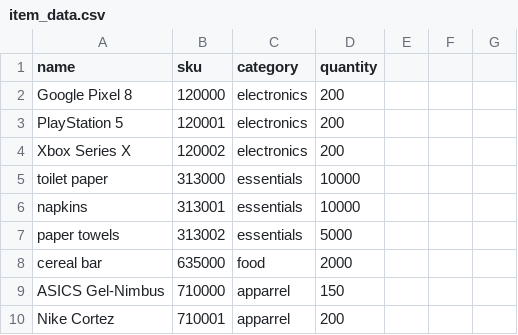
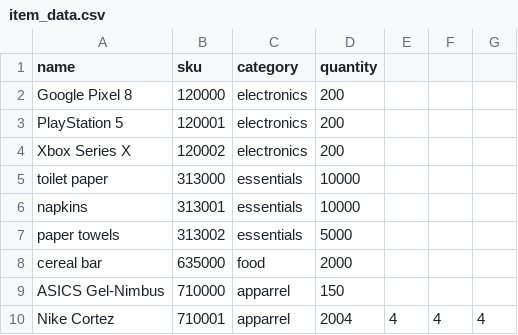
Before and after one commit to chithebot/LMG-Inventory-Management-System, a CSV file: data/item_data.csv, drawn as a sheet.

```diff
--- a/data/item_data.csv
+++ b/data/item_data.csv
@@ -9,2 +9,2 @@ cereal bar,635000,food,2000
 ASICS Gel-Nimbus,710000,apparrel,150
-Nike Cortez,710001,apparrel,200
+Nike Cortez,710001,apparrel,2004,4,4,4
```
Also changed, not shown: 32 other files.
